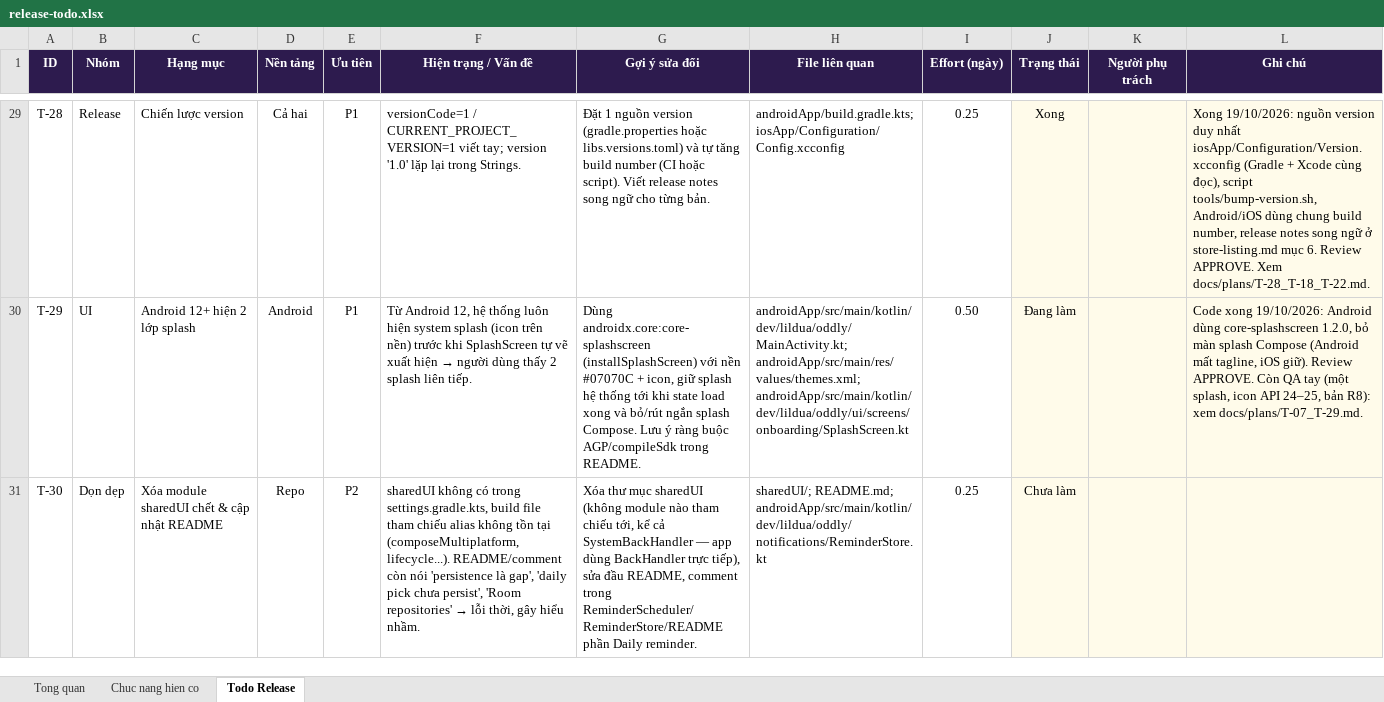
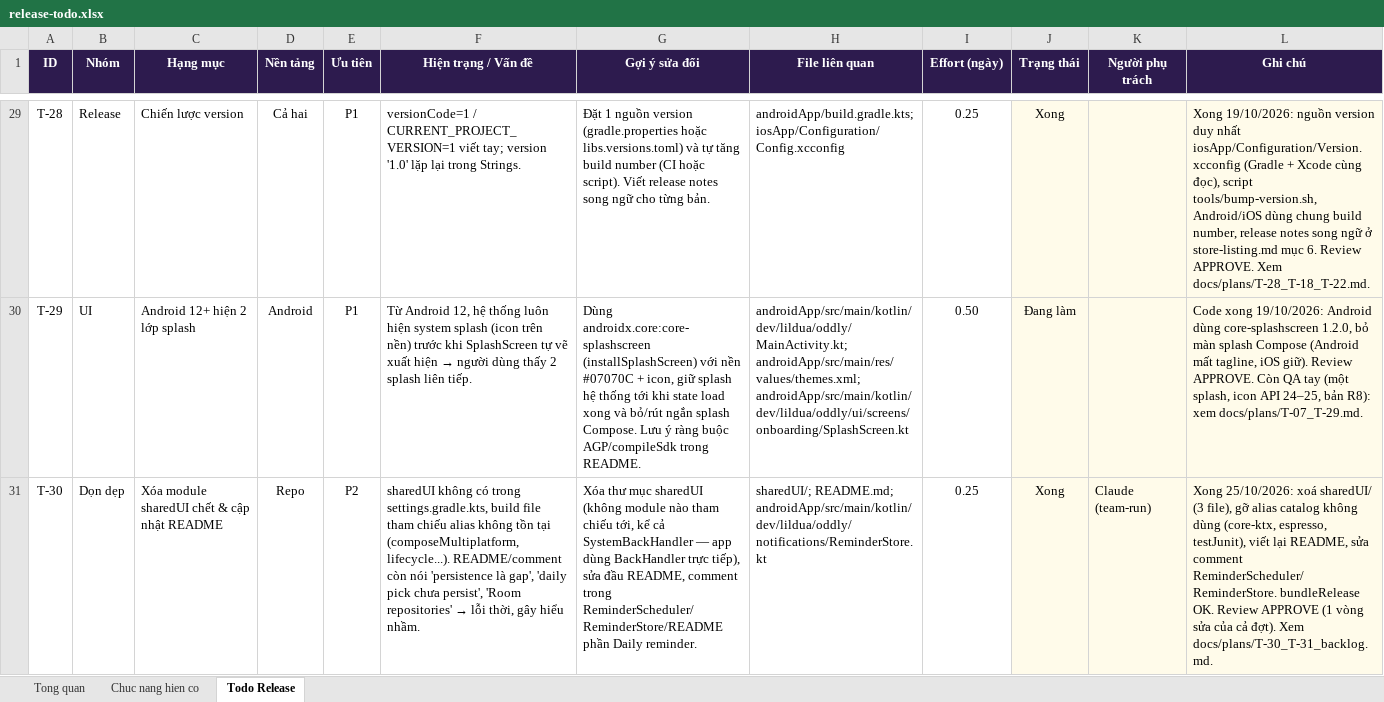
Before and after one commit to lil-dua/oddly, an Excel workbook: docs/release-todo.xlsx, sheet Todo Release, drawn as a sheet; only a part is shown, gaps mark what is left out; values as stored, in another font and other column widths than the file's, no borders; conditional formats not drawn; the diff covers the shown part only; the diff names each change by its address in the sheet, - before the commit and + after, or states it on an @@ line.

Commit message:
Share card, remove shareUI, clear backlog

```diff
--- a/docs/release-todo.xlsx (sheet Todo Release)
+++ b/docs/release-todo.xlsx (sheet Todo Release)
-J31 (Trạng thái): Chưa làm
+J31 (Trạng thái): Xong
-K31 (Người phụ trách): (empty)
+K31 (Người phụ trách): Claude (team-run)
-L31 (Ghi chú): (empty)
+L31 (Ghi chú): Xong 25/10/2026: xoá sharedUI/ (3 file), gỡ alias catalog không dùng (core-ktx, espresso, testJunit), viết lại README, sửa comment ReminderScheduler/ReminderStore. bundleRelease OK. Review APPROVE (1 vòng sửa của cả đợt). Xem docs/plans/T-30_T-31_backlog.md.
```
Also changed, not shown: 4 edited cells elsewhere in this sheet, sheet Tong quan, 43 other files.
